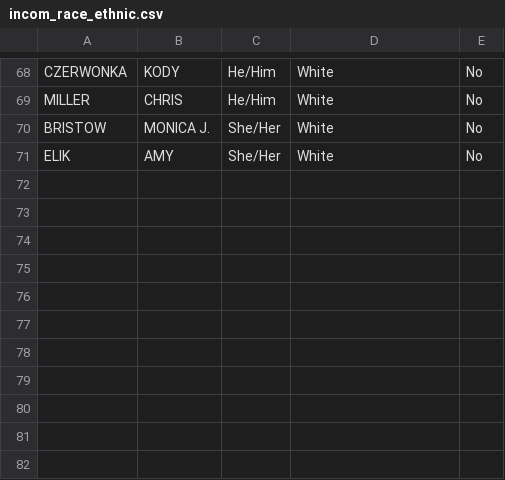
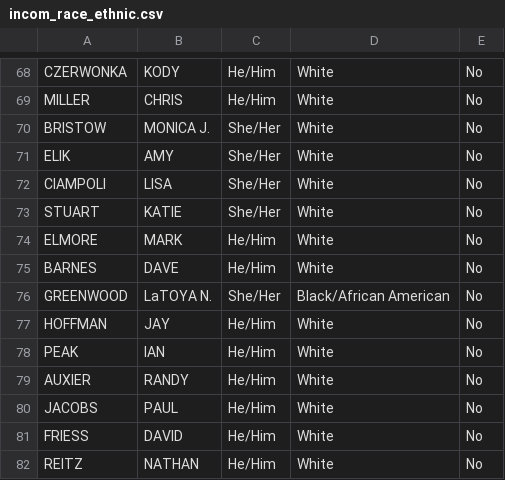
Before and after one commit to paola-perezrivera/SemProjectCS480, a CSV file: csv_tables/incom_race_ethnic.csv, drawn as a sheet; only a part is shown, gaps mark what is left out.

```diff
--- a/csv_tables/incom_race_ethnic.csv
+++ b/csv_tables/incom_race_ethnic.csv
@@ -71 +71,12 @@ BRISTOW	MONICA J.	She/Her	White	No
 ELIK	AMY	She/Her	White	No
+CIAMPOLI	LISA	She/Her	White	No
+STUART	KATIE	She/Her	White	No
+ELMORE	MARK	He/Him	White	No
+BARNES	DAVE	He/Him	White	No
+GREENWOOD	LaTOYA N.	She/Her	Black/African American	No
+HOFFMAN	JAY	He/Him	White	No
+PEAK	IAN	He/Him	White	No
+AUXIER	RANDY	He/Him	White	No
+JACOBS	PAUL	He/Him	White	No
+FRIESS	DAVID	He/Him	White	No
+REITZ	NATHAN	He/Him	White	No
```
Also changed, not shown: 2 other files.
